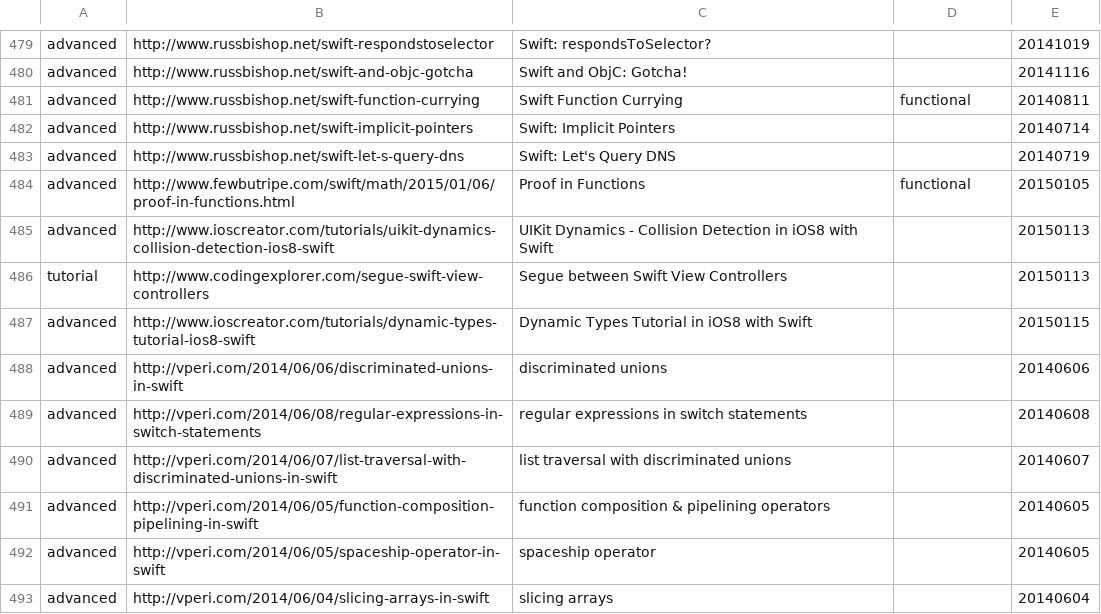
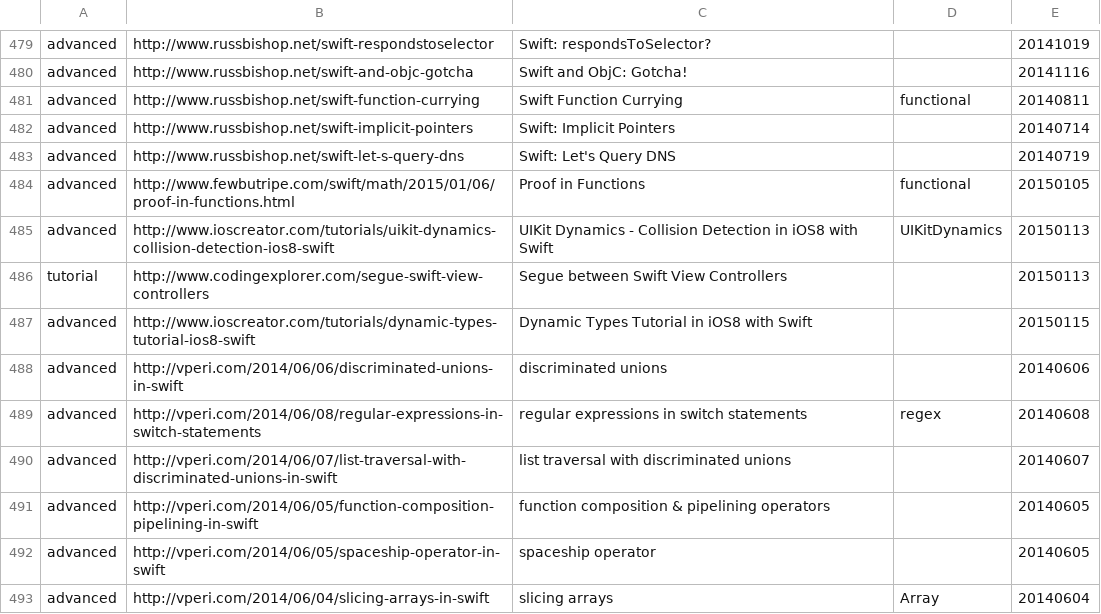
Before and after one commit to melling/SwiftResources, a TSV file: swift_urls.tsv, drawn as a sheet; only a part is shown, gaps mark what is left out; the diff covers the shown part only.

```diff
--- a/swift_urls.tsv
+++ b/swift_urls.tsv
@@ -484,3 +484,3 @@ advanced	http://www.russbishop.net/swift-let-s-query-dns	Swift: Let's Query DNS
 advanced	http://www.fewbutripe.com/swift/math/2015/01/06/proof-in-functions.html	Proof in Functions	functional	20150105
-advanced	http://www.ioscreator.com/tutorials/uikit-dynamics-collision-detection-ios8-swift	UIKit Dynamics - Collision Detection in iOS8 with Swift		20150113
+advanced	http://www.ioscreator.com/tutorials/uikit-dynamics-collision-detection-ios8-swift	UIKit Dynamics - Collision Detection in iOS8 with Swift	UIKitDynamics	20150113
 tutorial	http://www.codingexplorer.com/segue-swift-view-controllers	Segue between Swift View Controllers		20150113
@@ -488,3 +488,3 @@ advanced	http://www.ioscreator.com/tutorials/dynamic-types-tutorial-ios8-swift	D
 advanced	http://vperi.com/2014/06/06/discriminated-unions-in-swift	discriminated unions		20140606
-advanced	http://vperi.com/2014/06/08/regular-expressions-in-switch-statements	regular expressions in switch statements		20140608
+advanced	http://vperi.com/2014/06/08/regular-expressions-in-switch-statements	regular expressions in switch statements	regex	20140608
 advanced	http://vperi.com/2014/06/07/list-traversal-with-discriminated-unions-in-swift	list traversal with discriminated unions		20140607
@@ -492,2 +492,2 @@ advanced	http://vperi.com/2014/06/05/function-composition-pipelining-in-swift	fu
 advanced	http://vperi.com/2014/06/05/spaceship-operator-in-swift	spaceship operator		20140605
-advanced	http://vperi.com/2014/06/04/slicing-arrays-in-swift	slicing arrays		20140604
+advanced	http://vperi.com/2014/06/04/slicing-arrays-in-swift	slicing arrays	Array	20140604
```
Also changed, not shown: 19 added rows and 82 edited cells elsewhere in this file.
